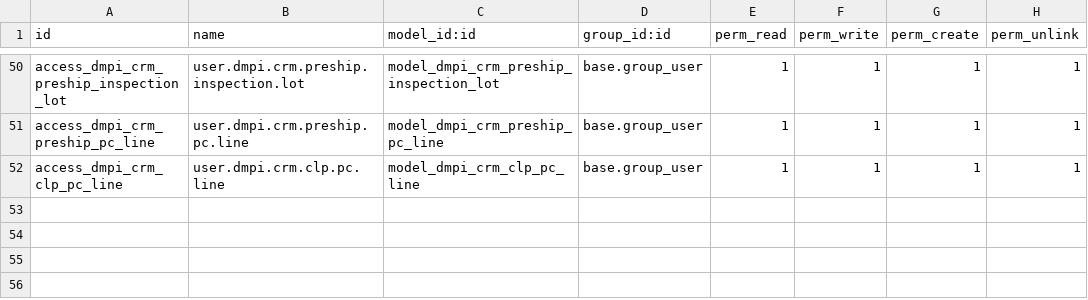
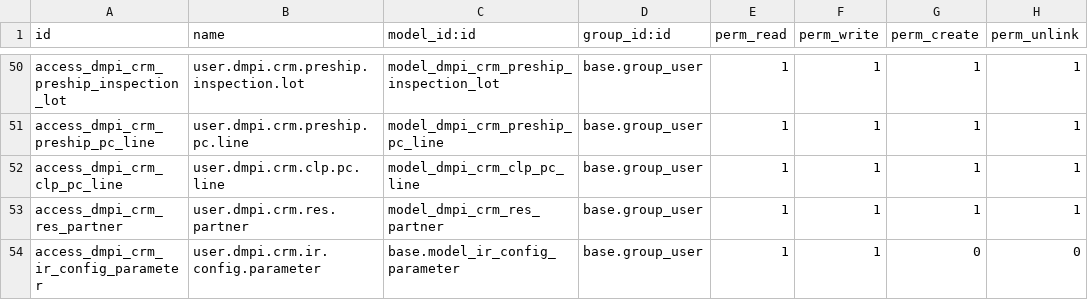
Before and after one commit to toolkt/dmpi_fresh, a CSV file: dmpi_crm/security/ir.model.access.csv, drawn as a sheet; only a part is shown, gaps mark what is left out.

```diff
--- a/dmpi_crm/security/ir.model.access.csv
+++ b/dmpi_crm/security/ir.model.access.csv
@@ -52 +52,3 @@ access_dmpi_crm_preship_pc_line,user.dmpi.crm.preship.pc.line,model_dmpi_crm_pre
 access_dmpi_crm_clp_pc_line,user.dmpi.crm.clp.pc.line,model_dmpi_crm_clp_pc_line,base.group_user,1,1,1,1
+access_dmpi_crm_res_partner,user.dmpi.crm.res.partner,model_dmpi_crm_res_partner,base.group_user,1,1,1,1
+access_dmpi_crm_ir_config_parameter,user.dmpi.crm.ir.config.parameter,base.model_ir_config_parameter,base.group_user,1,1,0,0
```
Also changed, not shown: 4 other files.
